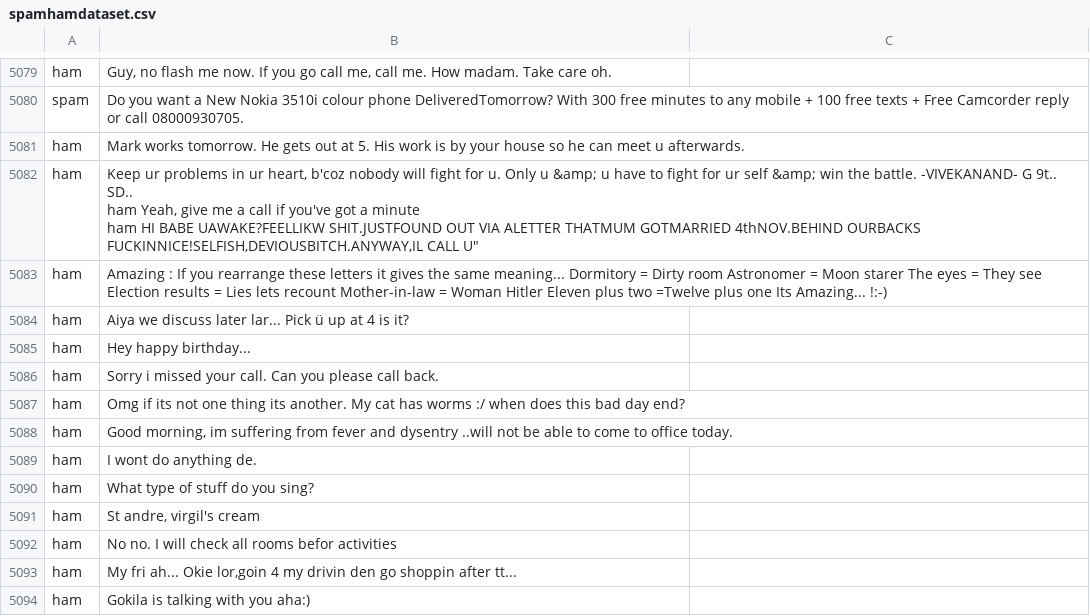
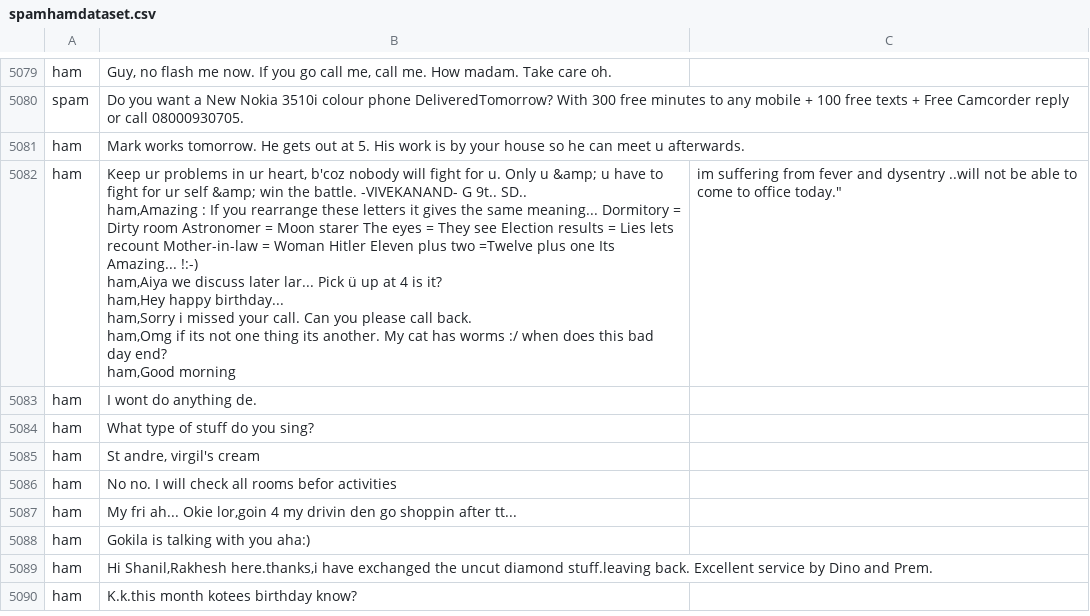
Before and after one commit to rmdorsey/spamham, a CSV file: spamhamdataset.csv, drawn as a sheet; only a part is shown, gaps mark what is left out; the shorter side is filled out with more unchanged rows; ↵ is a line break in a cell; the diff names each change by its address in the sheet, - before the commit and + after, or states it on an @@ line.

Commit message:
changed csv

```diff
--- a/spamhamdataset.csv
+++ b/spamhamdataset.csv
-B5082: …9t.. SD.. ↵ ham Yeah, give me a call if you've got a minute ↵ ham HI BABE UAWAKE?FEELLIKW SHIT.JUSTFOUND OUT VIA ALETTER THATMUM GOTMARRIED 4thNOV.BEHIND OURBACKS FUCKINNICE!SELFISH,DEVIOUSBITCH.ANYWAY,IL CALL U"
+B5082: …9t.. SD.. ↵ ham,Amazing : If you rearrange these letters it gives the same meaning... Dormitory = Dirty room Astronomer = Moon starer The eyes = They see Election results = Lies lets recount Mother-in-law = Woman Hitler Eleven plus two =Twelve plus one Its Amazing... !:-) ↵ ham,Aiya we discuss later lar... Pick ü up at 4 is it? ↵ ham,Hey happy birthday... ↵ ham,Sorry i missed your call. Can you please call back. ↵ ham,Omg if its not one thing its another. My cat has worms :/ when does this bad day end? ↵ ham,Good morning
-C5082: (empty)
+C5082: im suffering from fever and dysentry ..will not be able to come to office today."
-row 5083: ham | Amazing : If you rearrange these letters it gives the same meaning... Dormitory = Dirty room Astronomer = Moon starer The eyes = They see Election results = Lies lets recount Mother-in-law = Woman Hitler Eleven plus two =Twelve plus one Its Amazing... !:-)
-row 5084: ham | Aiya we discuss later lar... Pick ü up at 4 is it?
-row 5085: ham | Hey happy birthday...
-row 5086: ham | Sorry i missed your call. Can you please call back.
-row 5087: ham | Omg if its not one thing its another. My cat has worms :/ when does this bad day end?
-row 5088: ham | Good morning, im suffering from fever and dysentry ..will not be able to come to office today.
```
